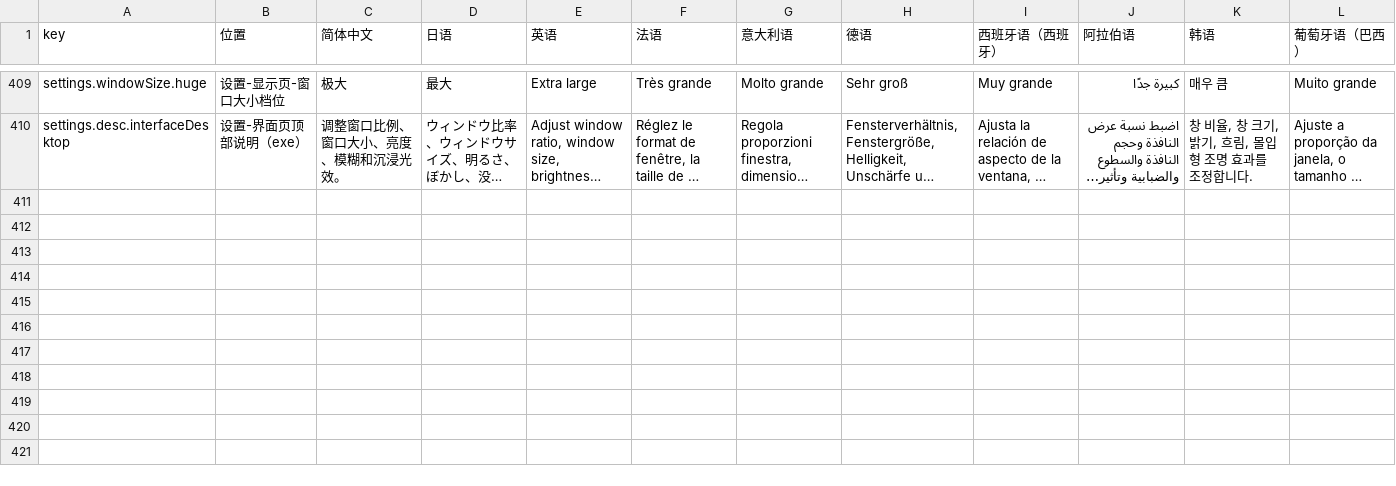
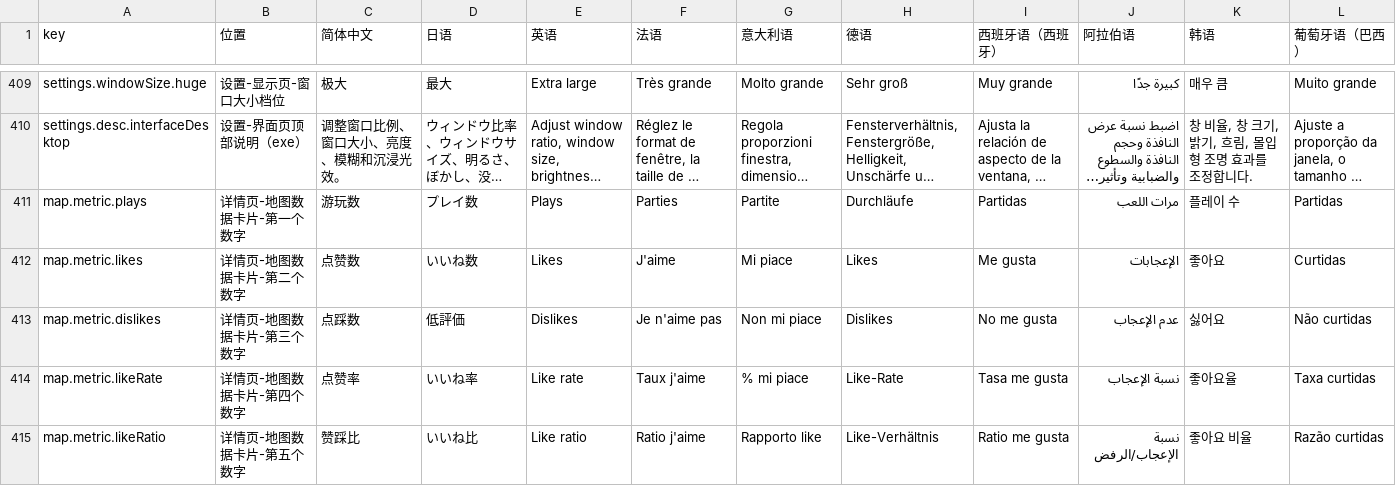
Before and after one commit to JianZhaNoSwine/FGEXPIG-Official-Website, a CSV file: i18n/ui-strings.csv, drawn as a sheet; only a part is shown, gaps mark what is left out; long unchanged cells end in …; rows hold the shown columns only; the diff names each change by its address in the sheet, - before the commit and + after, or states it on an @@ line.

```diff
--- a/i18n/ui-strings.csv
+++ b/i18n/ui-strings.csv
+row 411: map.metric.plays | 详情页-地图数据卡片-第一个数字 | 游玩数 | プレイ数 | Plays | Parties | Partite | Durchläufe | Partidas | مرات اللعب | 플레이 수 | Partidas
+row 412: map.metric.likes | 详情页-地图数据卡片-第二个数字 | 点赞数 | いいね数 | Likes | J'aime | Mi piace | Likes | Me gusta | الإعجابات | 좋아요 | Curtidas
+row 413: map.metric.dislikes | 详情页-地图数据卡片-第三个数字 | 点踩数 | 低評価 | Dislikes | Je n'aime pas | Non mi piace | Dislikes | No me gusta | عدم الإعجاب | 싫어요 | Não curtidas
+row 414: map.metric.likeRate | 详情页-地图数据卡片-第四个数字 | 点赞率 | いいね率 | Like rate | Taux j'aime | % mi piace | Like-Rate | Tasa me gusta | نسبة الإعجاب | 좋아요율 | Taxa curtidas
+row 415: map.metric.likeRatio | 详情页-地图数据卡片-第五个数字 | 赞踩比 | いいね比 | Like ratio | Ratio j'aime | Rapporto like | Like-Verhältnis | Ratio me gusta | نسبة الإعجاب/الرفض | 좋아요 비율 | Razão curtidas
```
Also changed, not shown: 28 other files.
